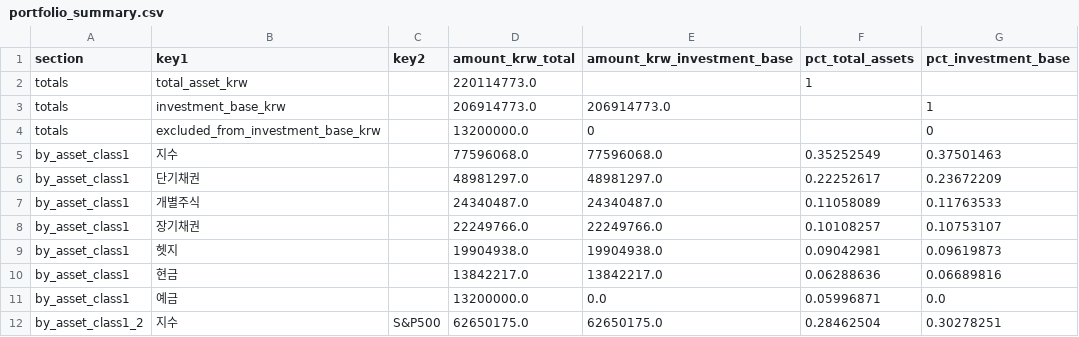
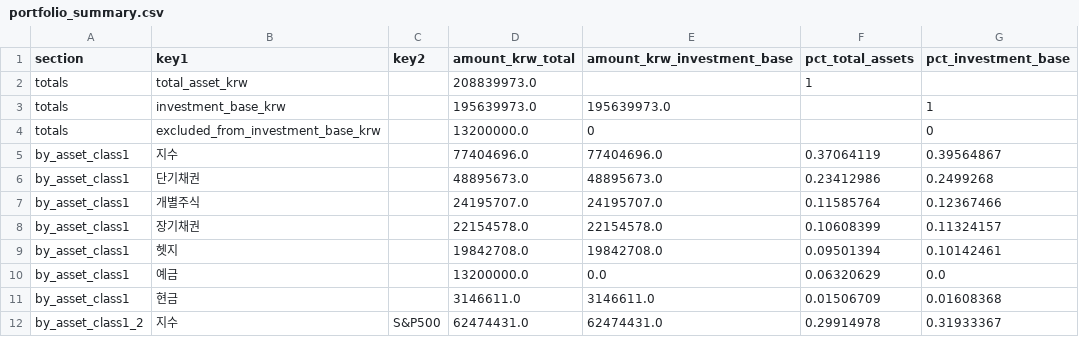
Before and after one commit to Wandongkee/portfolio-dashboard, a CSV file: web_data/portfolio_summary.csv, drawn as a sheet; only a part is shown; the diff covers the shown part only.

```diff
--- a/web_data/portfolio_summary.csv
+++ b/web_data/portfolio_summary.csv
@@ -1,12 +1,12 @@
 section,key1,key2,amount_krw_total,amount_krw_investment_base,pct_total_assets,pct_investment_base
-totals,total_asset_krw,,220114773.0,,1,
-totals,investment_base_krw,,206914773.0,206914773.0,,1
+totals,total_asset_krw,,208839973.0,,1,
+totals,investment_base_krw,,195639973.0,195639973.0,,1
 totals,excluded_from_investment_base_krw,,13200000.0,0,,0
-by_asset_class1,지수,,77596068.0,77596068.0,0.35252549,0.37501463
-by_asset_class1,단기채권,,48981297.0,48981297.0,0.22252617,0.23672209
-by_asset_class1,개별주식,,24340487.0,24340487.0,0.11058089,0.11763533
-by_asset_class1,장기채권,,22249766.0,22249766.0,0.10108257,0.10753107
-by_asset_class1,헷지,,19904938.0,19904938.0,0.09042981,0.09619873
-by_asset_class1,현금,,13842217.0,13842217.0,0.06288636,0.06689816
-by_asset_class1,예금,,13200000.0,0.0,0.05996871,0.0
-by_asset_class1_2,지수,S&P500,62650175.0,62650175.0,0.28462504,0.30278251
+by_asset_class1,지수,,77404696.0,77404696.0,0.37064119,0.39564867
+by_asset_class1,단기채권,,48895673.0,48895673.0,0.23412986,0.2499268
+by_asset_class1,개별주식,,24195707.0,24195707.0,0.11585764,0.12367466
+by_asset_class1,장기채권,,22154578.0,22154578.0,0.10608399,0.11324157
+by_asset_class1,헷지,,19842708.0,19842708.0,0.09501394,0.10142461
+by_asset_class1,예금,,13200000.0,0.0,0.06320629,0.0
+by_asset_class1,현금,,3146611.0,3146611.0,0.01506709,0.01608368
+by_asset_class1_2,지수,S&P500,62474431.0,62474431.0,0.29914978,0.31933367
```
Also changed, not shown: 1 added row, 1 removed row and 81 edited cells elsewhere in this file, web_data/portfolio_history.csv, web_data/portfolio_holdings.csv, 2 other files.
